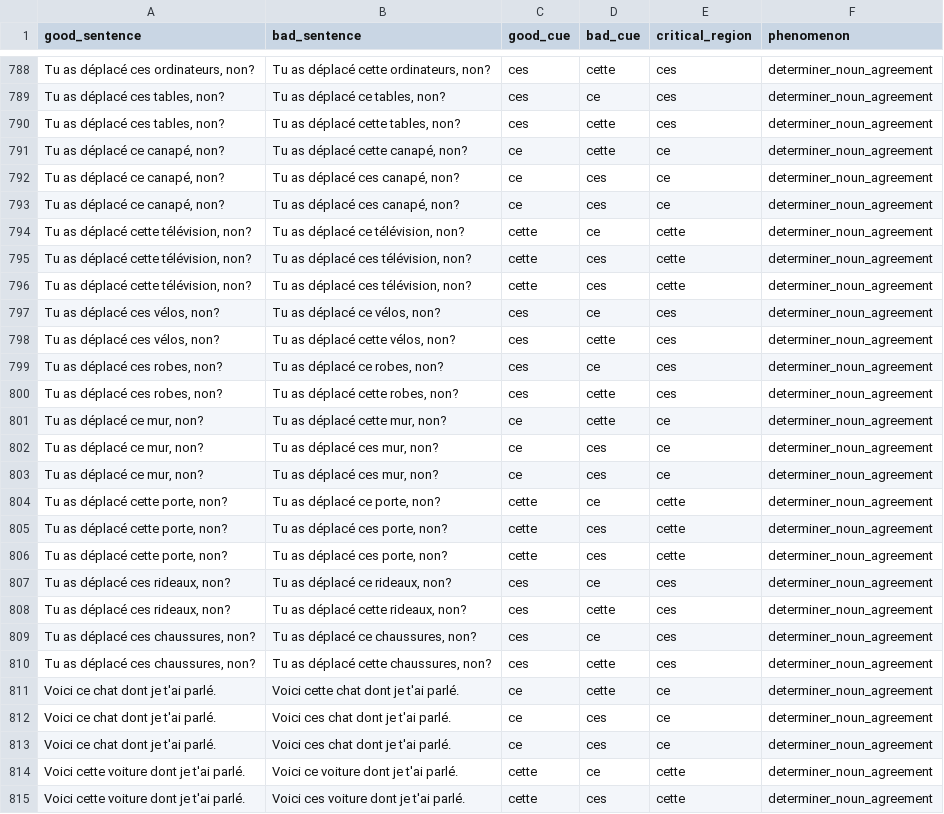
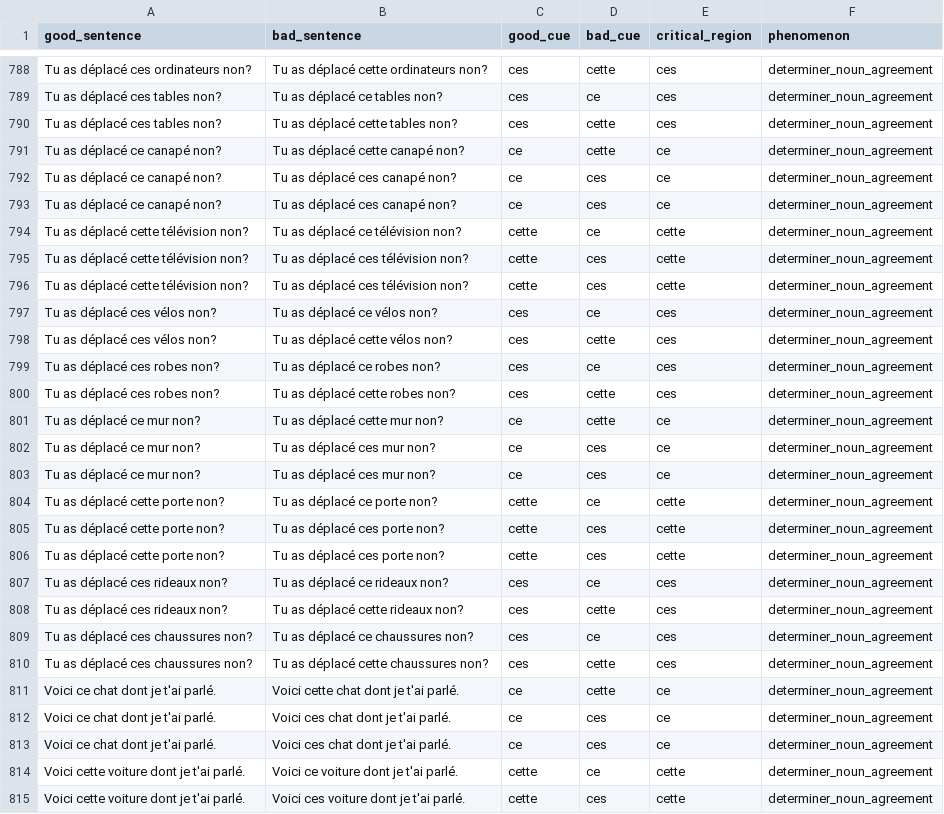
Before and after one commit to elliepreed/BLiMP-FR, a CSV file: pairs/data/augmented_determiners.csv, drawn as a sheet; only a part is shown, gaps mark what is left out; the diff covers the shown part only; the diff names each change by its address in the sheet, - before the commit and + after, or states it on an @@ line.

```diff
--- a/pairs/data/augmented_determiners.csv
+++ b/pairs/data/augmented_determiners.csv
-A788 (good_sentence): Tu as déplacé ces ordinateurs, non?
+A788 (good_sentence): Tu as déplacé ces ordinateurs non?
-B788 (bad_sentence): Tu as déplacé cette ordinateurs, non?
+B788 (bad_sentence): Tu as déplacé cette ordinateurs non?
-A789:A790 (good_sentence): Tu as déplacé ces tables, non?
+A789:A790 (good_sentence): Tu as déplacé ces tables non?
-B789 (bad_sentence): Tu as déplacé ce tables, non?
+B789 (bad_sentence): Tu as déplacé ce tables non?
-B790 (bad_sentence): Tu as déplacé cette tables, non?
+B790 (bad_sentence): Tu as déplacé cette tables non?
-A791:A793 (good_sentence): Tu as déplacé ce canapé, non?
+A791:A793 (good_sentence): Tu as déplacé ce canapé non?
-B791 (bad_sentence): Tu as déplacé cette canapé, non?
+B791 (bad_sentence): Tu as déplacé cette canapé non?
-B792:B793 (bad_sentence): Tu as déplacé ces canapé, non?
+B792:B793 (bad_sentence): Tu as déplacé ces canapé non?
-A794:A796 (good_sentence): Tu as déplacé cette télévision, non?
+A794:A796 (good_sentence): Tu as déplacé cette télévision non?
-B794 (bad_sentence): Tu as déplacé ce télévision, non?
+B794 (bad_sentence): Tu as déplacé ce télévision non?
-B795:B796 (bad_sentence): Tu as déplacé ces télévision, non?
+B795:B796 (bad_sentence): Tu as déplacé ces télévision non?
-A797:A798 (good_sentence): Tu as déplacé ces vélos, non?
+A797:A798 (good_sentence): Tu as déplacé ces vélos non?
-B797 (bad_sentence): Tu as déplacé ce vélos, non?
+B797 (bad_sentence): Tu as déplacé ce vélos non?
-B798 (bad_sentence): Tu as déplacé cette vélos, non?
+B798 (bad_sentence): Tu as déplacé cette vélos non?
-A799:A800 (good_sentence): Tu as déplacé ces robes, non?
+A799:A800 (good_sentence): Tu as déplacé ces robes non?
-B799 (bad_sentence): Tu as déplacé ce robes, non?
+B799 (bad_sentence): Tu as déplacé ce robes non?
-B800 (bad_sentence): Tu as déplacé cette robes, non?
+B800 (bad_sentence): Tu as déplacé cette robes non?
-A801:A803 (good_sentence): Tu as déplacé ce mur, non?
+A801:A803 (good_sentence): Tu as déplacé ce mur non?
-B801 (bad_sentence): Tu as déplacé cette mur, non?
+B801 (bad_sentence): Tu as déplacé cette mur non?
-B802:B803 (bad_sentence): Tu as déplacé ces mur, non?
+B802:B803 (bad_sentence): Tu as déplacé ces mur non?
-A804:A806 (good_sentence): Tu as déplacé cette porte, non?
+A804:A806 (good_sentence): Tu as déplacé cette porte non?
-B804 (bad_sentence): Tu as déplacé ce porte, non?
+B804 (bad_sentence): Tu as déplacé ce porte non?
-B805:B806 (bad_sentence): Tu as déplacé ces porte, non?
+B805:B806 (bad_sentence): Tu as déplacé ces porte non?
-A807:A808 (good_sentence): Tu as déplacé ces rideaux, non?
+A807:A808 (good_sentence): Tu as déplacé ces rideaux non?
-B807 (bad_sentence): Tu as déplacé ce rideaux, non?
+B807 (bad_sentence): Tu as déplacé ce rideaux non?
-B808 (bad_sentence): Tu as déplacé cette rideaux, non?
+B808 (bad_sentence): Tu as déplacé cette rideaux non?
-A809:A810 (good_sentence): Tu as déplacé ces chaussures, non?
+A809:A810 (good_sentence): Tu as déplacé ces chaussures non?
-B809 (bad_sentence): Tu as déplacé ce chaussures, non?
+B809 (bad_sentence): Tu as déplacé ce chaussures non?
-B810 (bad_sentence): Tu as déplacé cette chaussures, non?
+B810 (bad_sentence): Tu as déplacé cette chaussures non?
```
Also changed, not shown: 154 edited cells elsewhere in this file.
